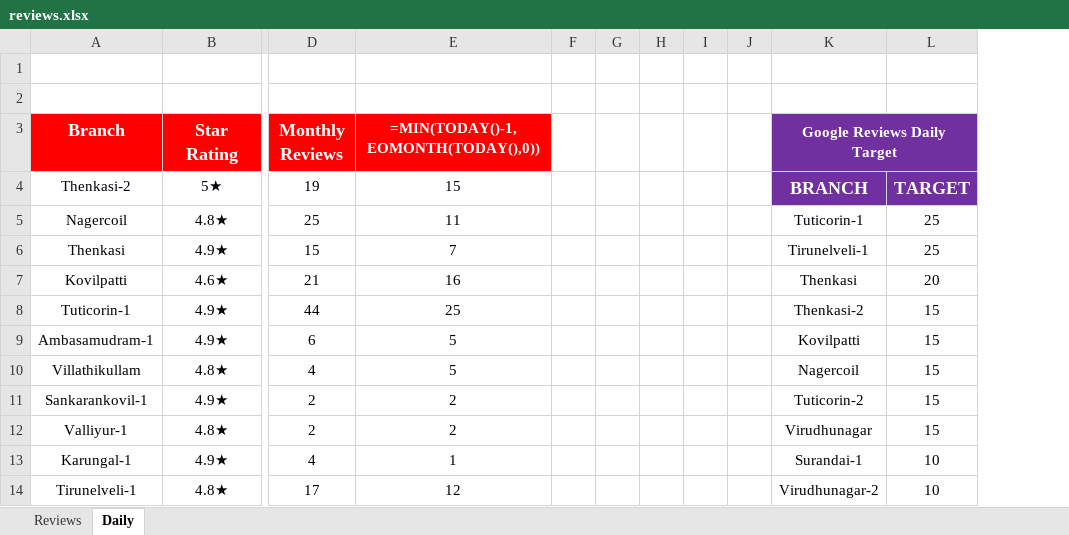
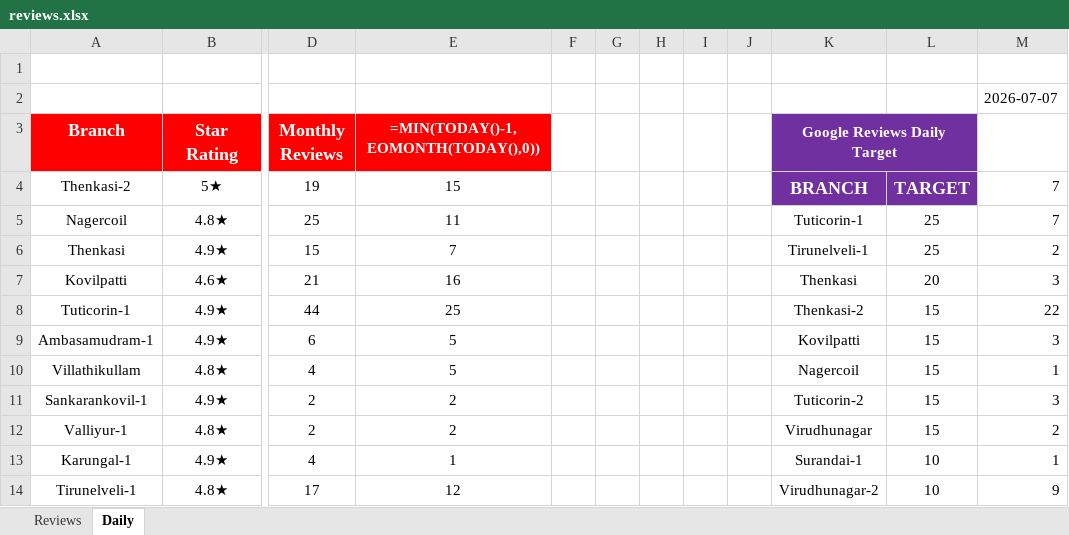
Before and after one commit to Rocklinks/sathya-review-tracker, an Excel workbook: data/reviews.xlsx, sheet Daily, drawn as a sheet; only a part is shown, gaps mark what is left out; values as stored, in another font and other column widths than the file's, no borders; formulas without a stored value are shown as written; the diff names each change by its address in the sheet, - before the commit and + after, or states it on an @@ line.

Commit message:
Fix July 7 data: replace wrong values with correct data from Jre.xlsx

```diff
--- a/data/reviews.xlsx (sheet Daily)
+++ b/data/reviews.xlsx (sheet Daily)
+column M, rows 2-14: 2026-07-07 |  | 7 | 7 | 2 | 3 | 22 | 3 | 1 | 3 | 2 | 1 | 9
```
Also changed, not shown: 1 other file.
